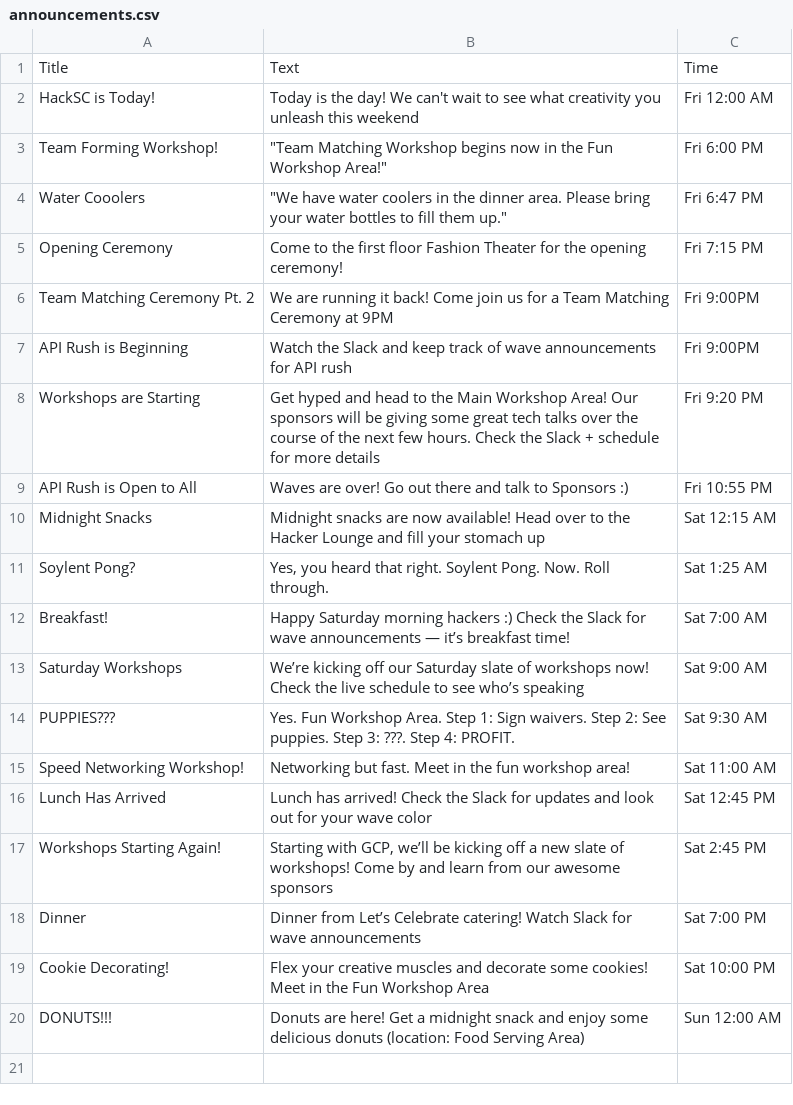
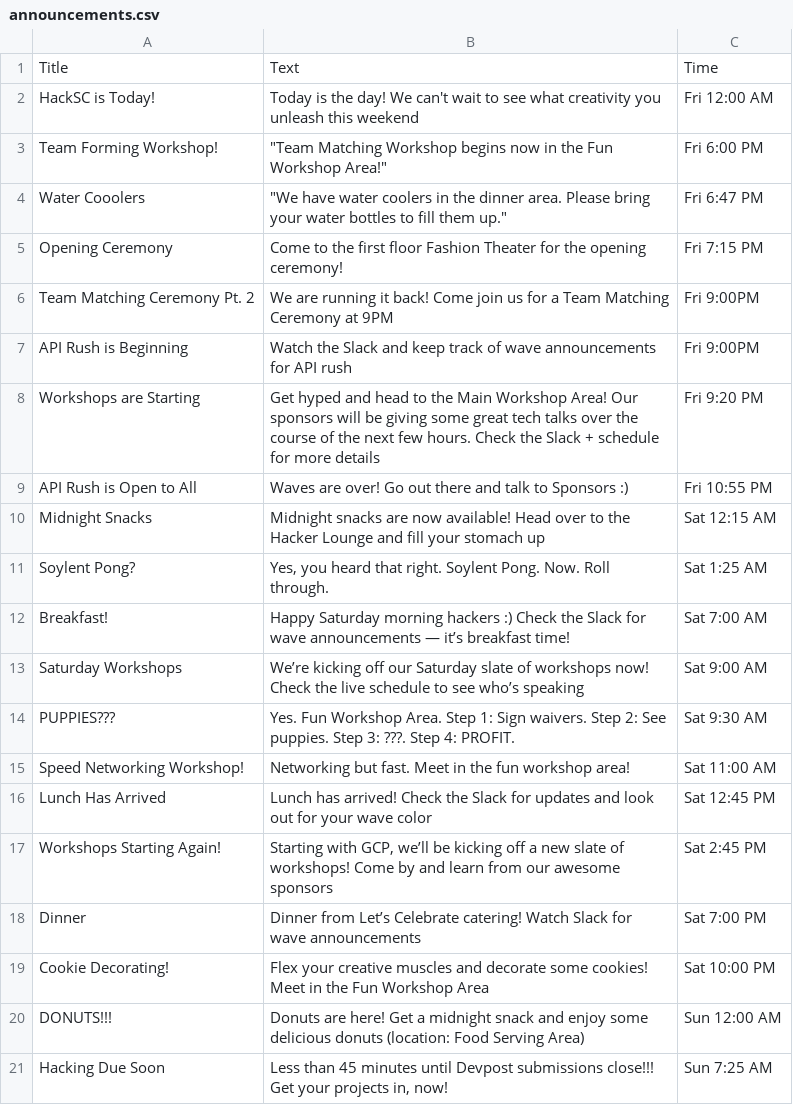
Before and after one commit to HackSC/live-2019, a CSV file: static/announcements.csv, drawn as a sheet; the diff names each change by its address in the sheet, - before the commit and + after, or states it on an @@ line.

Commit message:
Updating announcements

```diff
--- a/static/announcements.csv
+++ b/static/announcements.csv
+row 21: Hacking Due Soon | Less than 45 minutes until Devpost submissions close!!! Get your projects in, now! | Sun 7:25 AM
```
